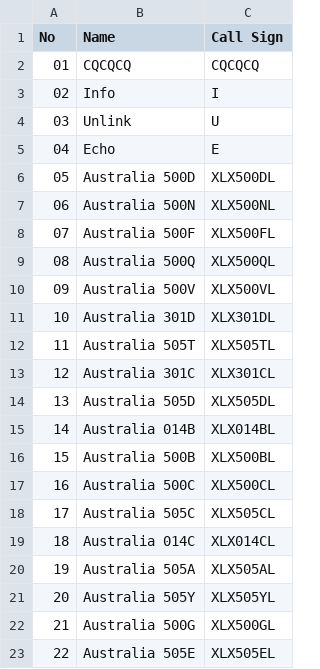
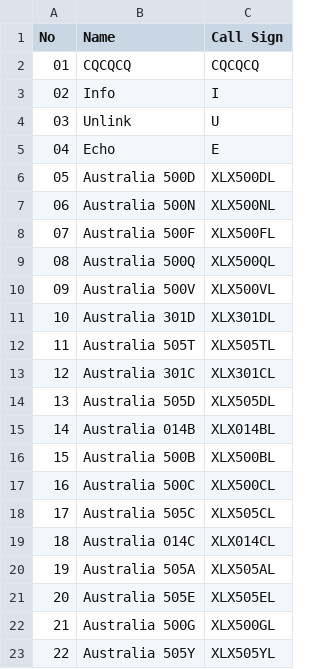
Before and after one commit to Gruppio/DStar-Reflectors, a CSV file: UR_CALLS/AU.csv, drawn as a sheet.

```diff
--- a/UR_CALLS/AU.csv
+++ b/UR_CALLS/AU.csv
@@ -20,4 +20,4 @@ No,Name,Call Sign
 19,Australia 505A,XLX505AL
-20,Australia 505Y,XLX505YL
+20,Australia 505E,XLX505EL
 21,Australia 500G,XLX500GL
-22,Australia 505E,XLX505EL
+22,Australia 505Y,XLX505YL
```
Also changed, not shown: UR_CALLS/AT.csv, UR_CALLS/BE.csv, 24 other files.
